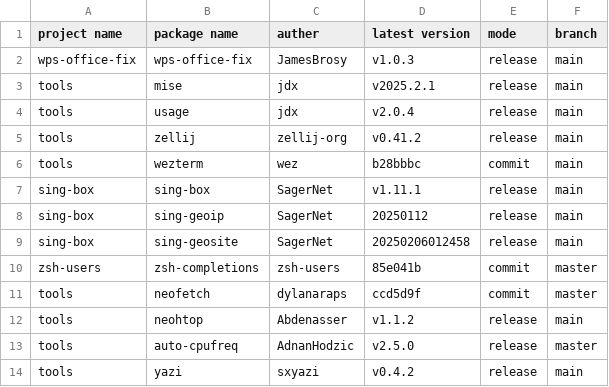
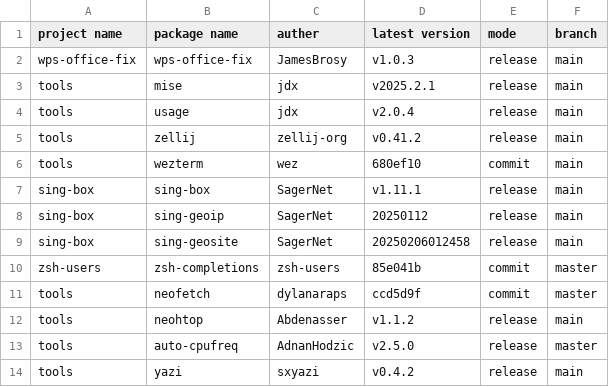
Before and after one commit to JamesBrosy/rpm-spec-templates, a CSV file: .github/pkgs_info.csv, drawn as a sheet.

```diff
--- a/.github/pkgs_info.csv
+++ b/.github/pkgs_info.csv
@@ -5,3 +5,3 @@ tools,usage,jdx,v2.0.4,release,main
 tools,zellij,zellij-org,v0.41.2,release,main
-tools,wezterm,wez,b28bbbc,commit,main
+tools,wezterm,wez,680ef10,commit,main
 sing-box,sing-box,SagerNet,v1.11.1,release,main
```
